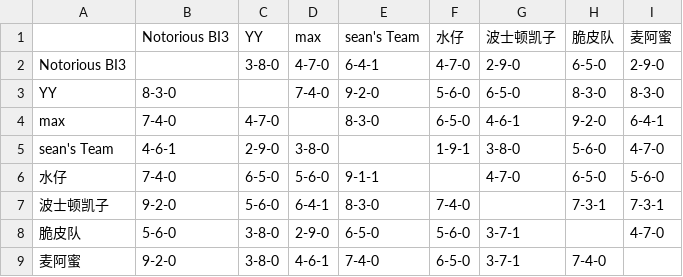
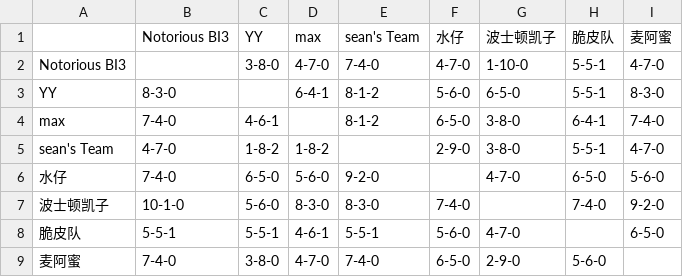
Before and after one commit to williamww19/fantasy, a CSV file: data/league_32858/weekly_summary/week_23.csv, drawn as a sheet.

```diff
--- a/data/league_32858/weekly_summary/week_23.csv
+++ b/data/league_32858/weekly_summary/week_23.csv
@@ -1,9 +1,9 @@
 ,Notorious BI3,YY,max,sean's Team,水仔,波士顿凯子,脆皮队,麦阿蜜
-Notorious BI3,,3-8-0,4-7-0,6-4-1,4-7-0,2-9-0,6-5-0,2-9-0
-YY,8-3-0,,7-4-0,9-2-0,5-6-0,6-5-0,8-3-0,8-3-0
-max,7-4-0,4-7-0,,8-3-0,6-5-0,4-6-1,9-2-0,6-4-1
-sean's Team,4-6-1,2-9-0,3-8-0,,1-9-1,3-8-0,5-6-0,4-7-0
-水仔,7-4-0,6-5-0,5-6-0,9-1-1,,4-7-0,6-5-0,5-6-0
-波士顿凯子,9-2-0,5-6-0,6-4-1,8-3-0,7-4-0,,7-3-1,7-3-1
-脆皮队,5-6-0,3-8-0,2-9-0,6-5-0,5-6-0,3-7-1,,4-7-0
-麦阿蜜,9-2-0,3-8-0,4-6-1,7-4-0,6-5-0,3-7-1,7-4-0,
+Notorious BI3,,3-8-0,4-7-0,7-4-0,4-7-0,1-10-0,5-5-1,4-7-0
+YY,8-3-0,,6-4-1,8-1-2,5-6-0,6-5-0,5-5-1,8-3-0
+max,7-4-0,4-6-1,,8-1-2,6-5-0,3-8-0,6-4-1,7-4-0
+sean's Team,4-7-0,1-8-2,1-8-2,,2-9-0,3-8-0,5-5-1,4-7-0
+水仔,7-4-0,6-5-0,5-6-0,9-2-0,,4-7-0,6-5-0,5-6-0
+波士顿凯子,10-1-0,5-6-0,8-3-0,8-3-0,7-4-0,,7-4-0,9-2-0
+脆皮队,5-5-1,5-5-1,4-6-1,5-5-1,5-6-0,4-7-0,,6-5-0
+麦阿蜜,7-4-0,3-8-0,4-7-0,7-4-0,6-5-0,2-9-0,5-6-0,
```
Also changed, not shown: data/league_24138/weekly_stats/week_23.csv, data/league_24138/weekly_summary/week_23.csv, 4 other files.
